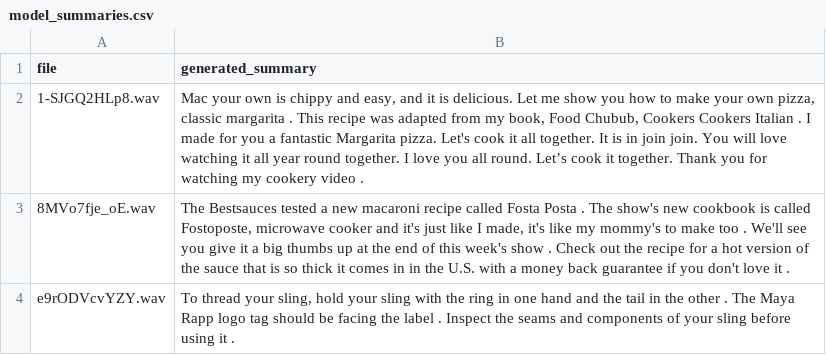
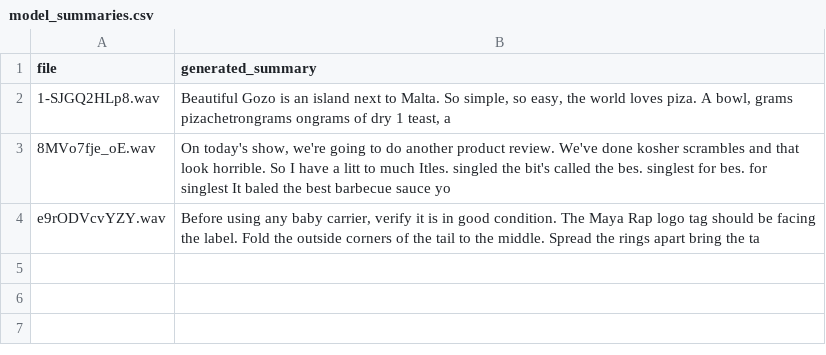
Before and after one commit to saiyesh1th/multimodal-video-summarization, a CSV file: results/model_summaries.csv, drawn as a sheet.

Commit message:
nlp-clean: improved extractive summarizer, longer output generation, HDFS video upload script

```diff
--- a/results/model_summaries.csv
+++ b/results/model_summaries.csv
@@ -1,4 +1,4 @@
 file,generated_summary
-1-SJGQ2HLp8.wav," Mac your own is chippy and easy, and it is delicious. Let me show you how to make your own pizza, classic margarita . This recipe was adapted from my book, Food Chubub, Cookers Cookers Italian . I made for you a fantastic Margarita pizza. Let's cook it all together. It is in join join. You will love watching it all year round together. I love you all round. Let’s cook it together. Thank you for watching my cookery video ."
-8MVo7fje_oE.wav," The Bestsauces tested a new macaroni recipe called Fosta Posta . The show's new cookbook is called Fostoposte, microwave cooker and it's just like I made, it's like my mommy's to make too . We'll see you give it a big thumbs up at the end of this week's show . Check out the recipe for a hot version of the sauce that is so thick it comes in in the U.S. with a money back guarantee if you don't love it ."
-e9rODVcvYZY.wav," To thread your sling, hold your sling with the ring in one hand and the tail in the other . The Maya Rapp logo tag should be facing the label . Inspect the seams and components of your sling before using it ."
+1-SJGQ2HLp8.wav,"Beautiful Gozo is an island next to Malta. So simple, so easy, the world loves piza. A bowl, grams pizachetrongrams ongrams of dry 1 teast, a"
+8MVo7fje_oE.wav,"On today's show, we're going to do another product review. We've done kosher scrambles and that look horrible. So I have a litt to much Itles. singled the bit's called the bes. singlest for bes. for singlest It baled the best barbecue sauce yo"
+e9rODVcvYZY.wav,"Before using any baby carrier, verify it is in good condition. The Maya Rap logo tag should be facing the label. Fold the outside corners of the tail to the middle. Spread the rings apart bring the ta"
```
Also changed, not shown: 5 other files.
